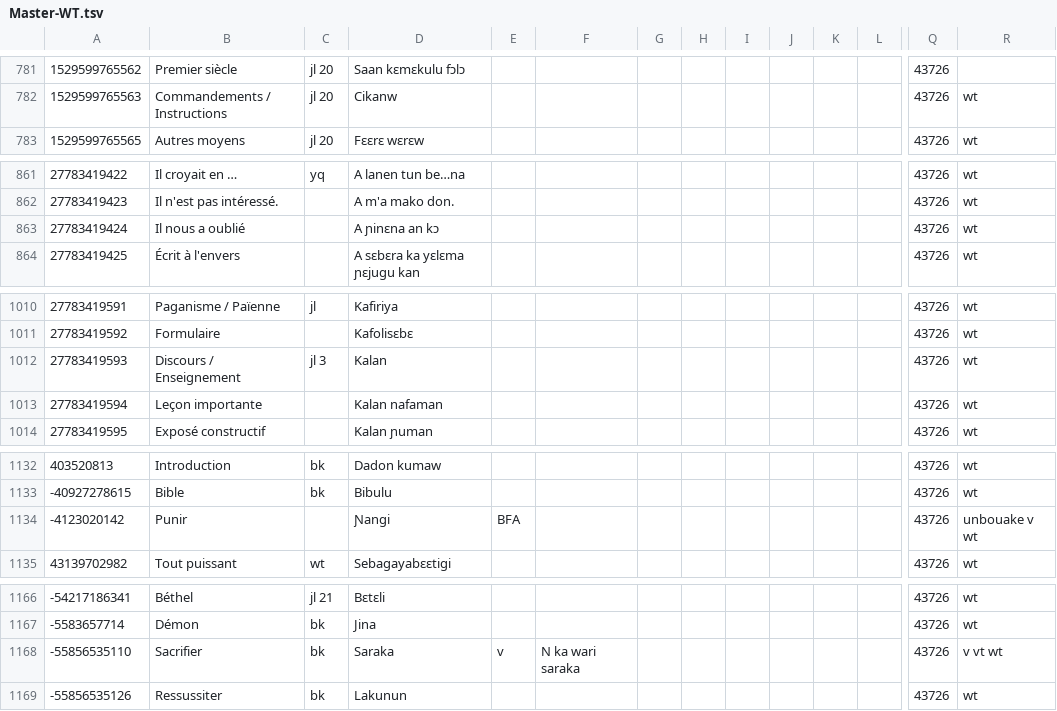
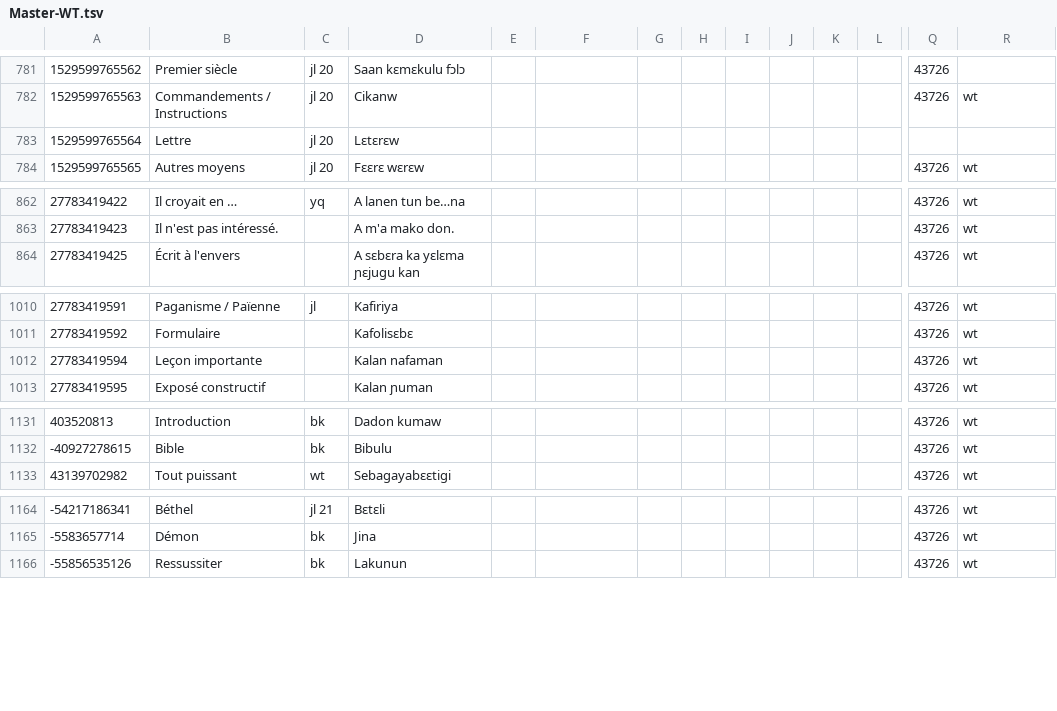
Before and after one commit to boydkelly/blog, a TSV file: static/download/Master-WT.tsv, drawn as a sheet; only a part is shown, gaps mark what is left out; removed rows and columns are numbered as before the commit, all else as after; rows hold the shown columns only; the diff covers the shown part only; the diff names each change by its address in the sheet, - before the commit and + after, or states it on an @@ line.

Commit message:
anki updates by script

```diff
--- a/static/download/Master-WT.tsv
+++ b/static/download/Master-WT.tsv
+row 783: 1529599765564 | Lettre | jl 20 | Lɛtɛrɛw
-row 863: 27783419424 | Il nous a oublié |  | A ɲinɛna an kɔ |  |  |  |  |  |  |  |  | 43726 | wt
-row 1012: 27783419593 | Discours / Enseignement | jl 3 | Kalan |  |  |  |  |  |  |  |  | 43726 | wt
-row 1134: -4123020142 | Punir |  | Ɲangi | BFA |  |  |  |  |  |  |  | 43726 | unbouake v wt
-row 1168: -55856535110 | Sacrifier | bk | Saraka | v | N ka wari saraka |  |  |  |  |  |  | 43726 | v vt wt
```
Also changed, not shown: 1 added row and 1 edited cell elsewhere in this file.
